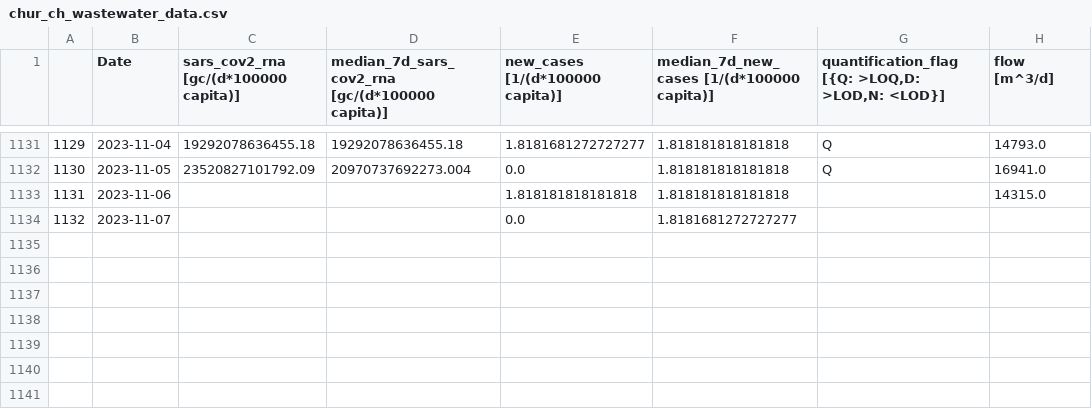
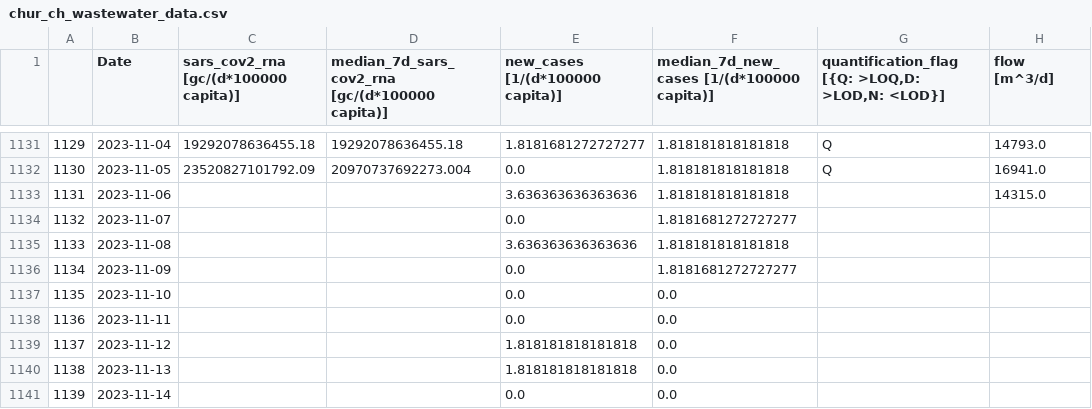
Before and after one commit to necsi/WHN-Wastewater-Data, a CSV file: data/Switzerland/chur_ch_wastewater_data.csv, drawn as a sheet; only a part is shown, gaps mark what is left out.

```diff
--- a/data/Switzerland/chur_ch_wastewater_data.csv
+++ b/data/Switzerland/chur_ch_wastewater_data.csv
@@ -1132,3 +1132,10 @@
 1130,2023-11-05,23520827101792.09,20970737692273.004,0.0,1.818181818181818,Q,16941.0
-1131,2023-11-06,,,1.818181818181818,1.818181818181818,,14315.0
+1131,2023-11-06,,,3.636363636363636,1.818181818181818,,14315.0
 1132,2023-11-07,,,0.0,1.8181681272727277,,
+1133,2023-11-08,,,3.636363636363636,1.818181818181818,,
+1134,2023-11-09,,,0.0,1.8181681272727277,,
+1135,2023-11-10,,,0.0,0.0,,
+1136,2023-11-11,,,0.0,0.0,,
+1137,2023-11-12,,,1.818181818181818,0.0,,
+1138,2023-11-13,,,1.818181818181818,0.0,,
+1139,2023-11-14,,,0.0,0.0,,
```
Also changed, not shown: data/Switzerland/altenrhein_ch_wastewater_data.csv, data/Switzerland/geneva_ch_wastewater_data.csv, 3 other files.
